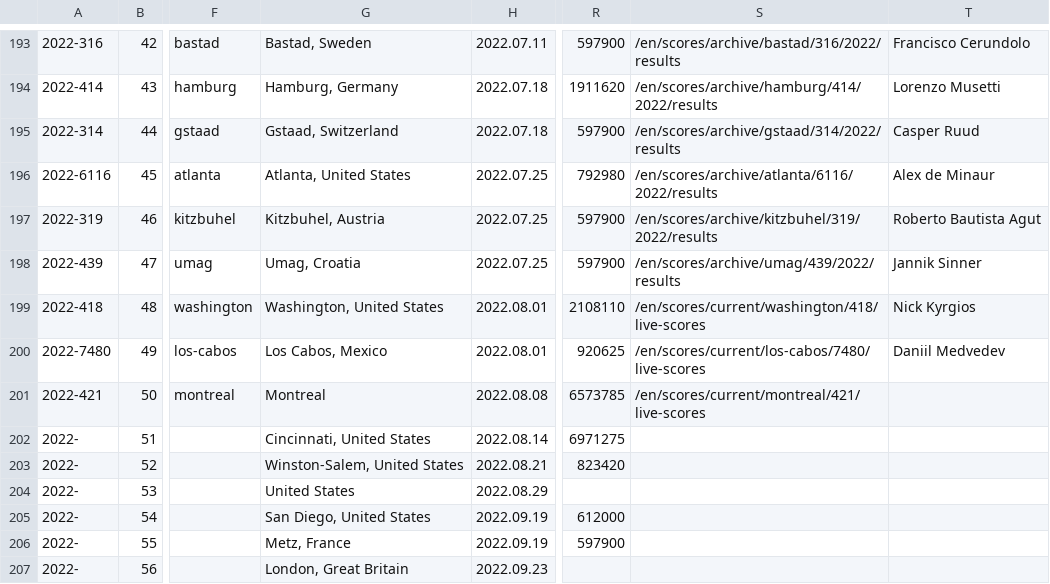
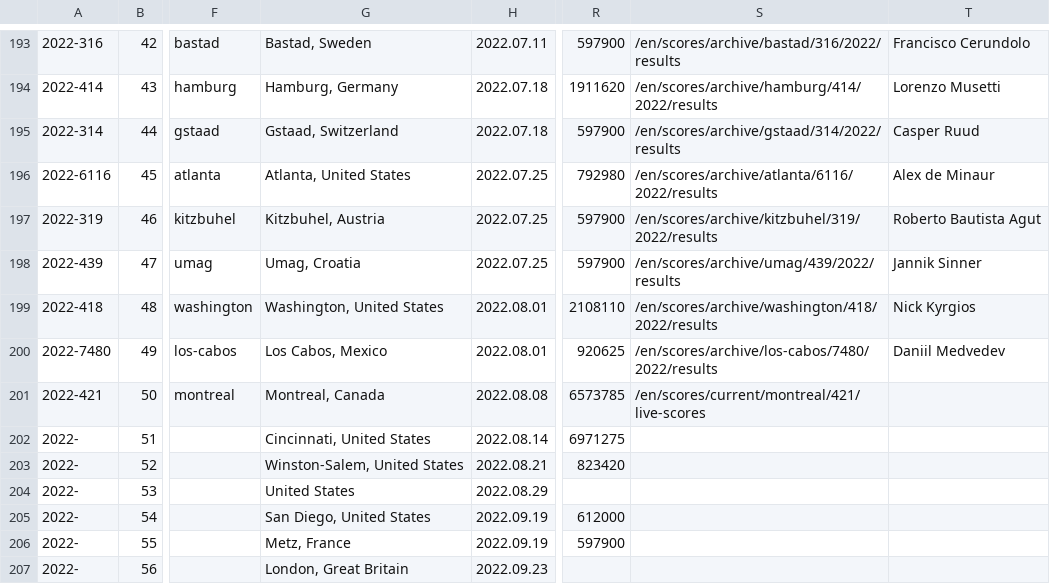
Before and after one commit to serve-and-volley/atp-world-tour-tennis-data, a CSV file: csv/1_tournaments/tournaments_2020-2022.csv, drawn as a sheet; only a part is shown, gaps mark what is left out; the diff names each change by its address in the sheet, - before the commit and + after, or states it on an @@ line.

```diff
--- a/csv/1_tournaments/tournaments_2020-2022.csv
+++ b/csv/1_tournaments/tournaments_2020-2022.csv
-S199: /en/scores/current/washington/418/live-scores
+S199: /en/scores/archive/washington/418/2022/results
-S200: /en/scores/current/los-cabos/7480/live-scores
+S200: /en/scores/archive/los-cabos/7480/2022/results
-G201: Montreal
+G201: Montreal, Canada
```
